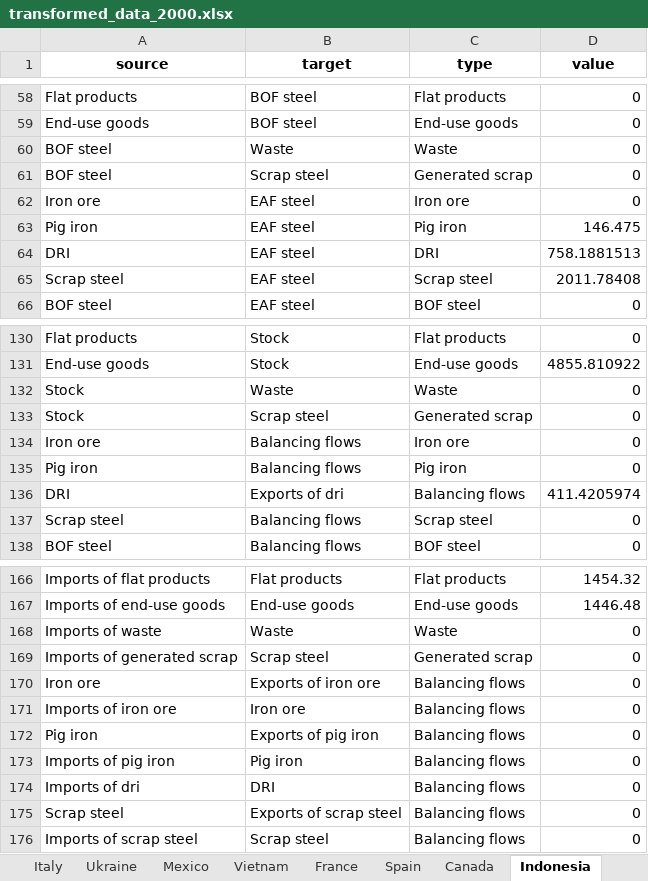
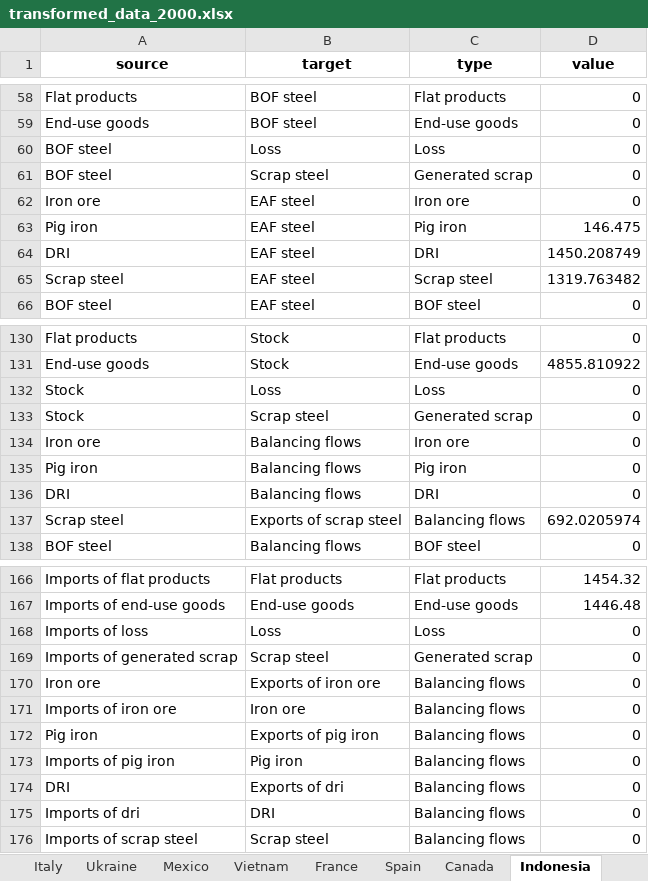
Before and after one commit to takumawatari/steel-flows-sankey, an Excel workbook: data/transformed_data_2000.xlsx, sheet Indonesia, drawn as a sheet; only a part is shown, gaps mark what is left out; values as stored, in another font and other column widths than the file's, no borders; removed rows and columns are numbered as before the commit, all else as after; the diff covers the shown part only; the diff names each change by its address in the sheet, - before the commit and + after, or states it on an @@ line.

```diff
--- a/data/transformed_data_2000.xlsx (sheet Indonesia)
+++ b/data/transformed_data_2000.xlsx (sheet Indonesia)
-B60 (target): Waste
+B60 (target): Loss
-C60 (type): Waste
+C60 (type): Loss
-D64 (value): 758.1881513
+D64 (value): 1450.208749
-D65 (value): 2011.78408
+D65 (value): 1319.763482
-B132 (target): Waste
+B132 (target): Loss
-C132 (type): Waste
+C132 (type): Loss
-row 136: DRI | Exports of dri | Balancing flows | 411.4205974
+row 136: DRI | Balancing flows | DRI | 0
-B137 (target): Balancing flows
+B137 (target): Exports of scrap steel
-C137 (type): Scrap steel
+C137 (type): Balancing flows
-D137 (value): 0
+D137 (value): 692.0205974
-row 168: Imports of waste | Waste | Waste | 0
+row 168: Imports of loss | Loss | Loss | 0
+row 174: DRI | Exports of dri | Balancing flows | 0
-row 175: Scrap steel | Exports of scrap steel | Balancing flows | 0
```
Also changed, not shown: 29 edited cells elsewhere in this sheet, sheet Sweden, sheet India, sheet Russia, sheet United States, sheet United Kingdom, sheet China, 23 more sheets, data/transformed_data_2005.xlsx, data/transformed_data_2010.xlsx, 18 other files.
